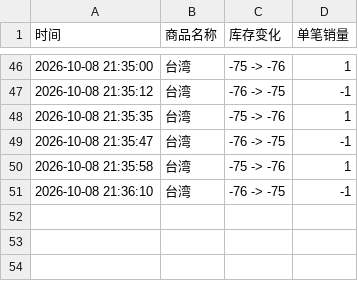
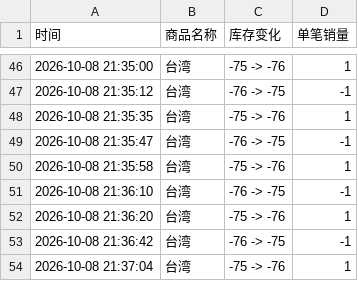
Before and after one commit to Juineii/nflying_km1008, a CSV file: YOO_HWE_SEUNG.csv, drawn as a sheet; only a part is shown, gaps mark what is left out; the diff names each change by its address in the sheet, - before the commit and + after, or states it on an @@ line.

Commit message:
自动更新数据 2026-10-08 21:37:20

```diff
--- a/YOO_HWE_SEUNG.csv
+++ b/YOO_HWE_SEUNG.csv
+row 52: 2026-10-08 21:36:20 | 台湾 | -75 -> -76 | 1
+row 53: 2026-10-08 21:36:42 | 台湾 | -76 -> -75 | -1
+row 54: 2026-10-08 21:37:04 | 台湾 | -75 -> -76 | 1
```
